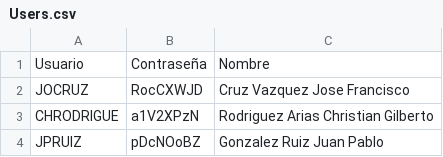
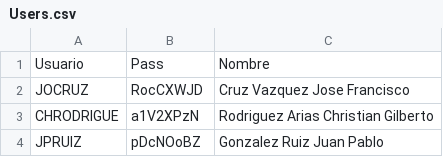
Before and after one commit to AlfredoTest88/ASIGNACION-DIARIAS, a CSV file: Users.csv, drawn as a sheet; only a part is shown; the diff names each change by its address in the sheet, - before the commit and + after, or states it on an @@ line.

Commit message:
Update Users.csv

```diff
--- a/Users.csv
+++ b/Users.csv
-B1: Contraseña
+B1: Pass
```
